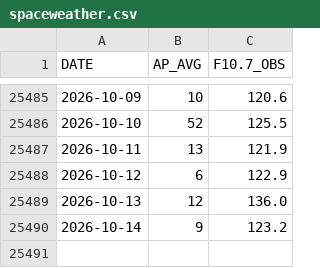
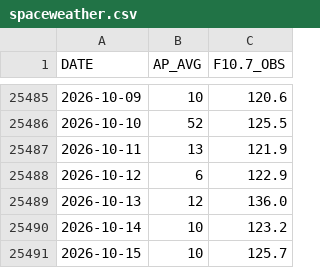
Before and after one commit to iqpslover-byte/Get_TLE, a CSV file: data/spaceweather.csv, drawn as a sheet; only a part is shown, gaps mark what is left out.

```diff
--- a/data/spaceweather.csv
+++ b/data/spaceweather.csv
@@ -25489,2 +25489,3 @@ DATE,AP_AVG,F10.7_OBS
 2026-10-13,12,136.0
-2026-10-14,9,123.2
+2026-10-14,10,123.2
+2026-10-15,10,125.7
```
Also changed, not shown: 4 other files.
